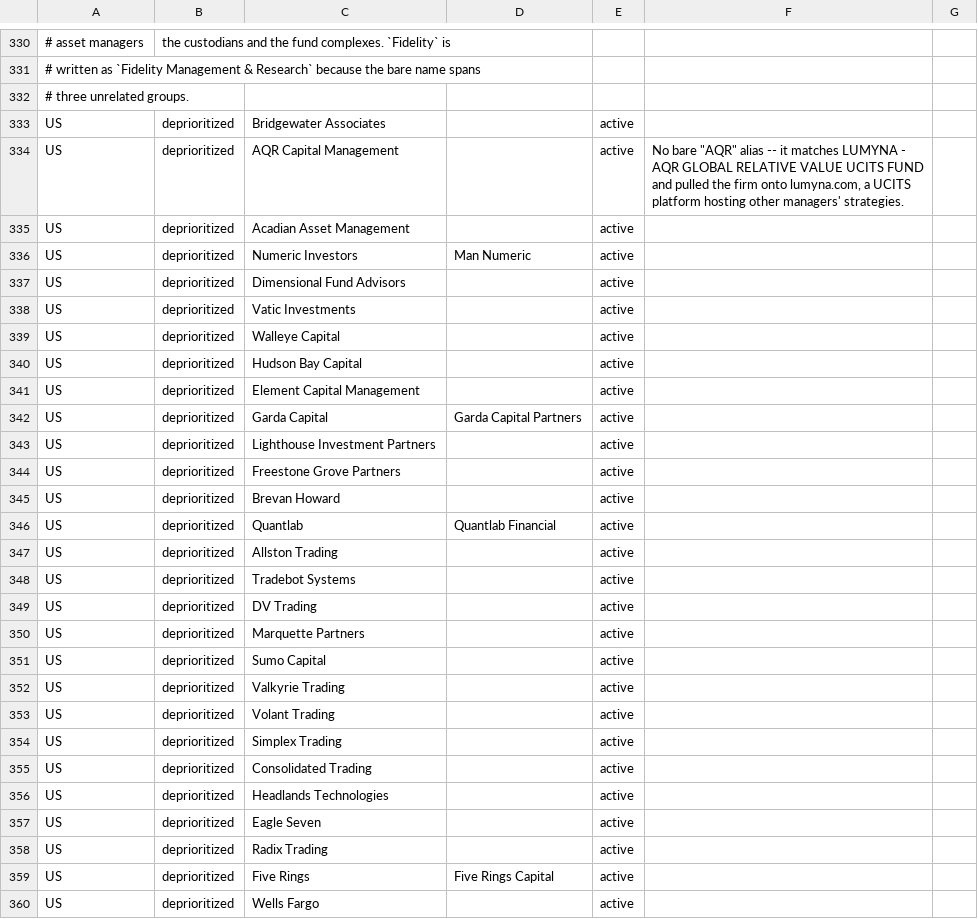
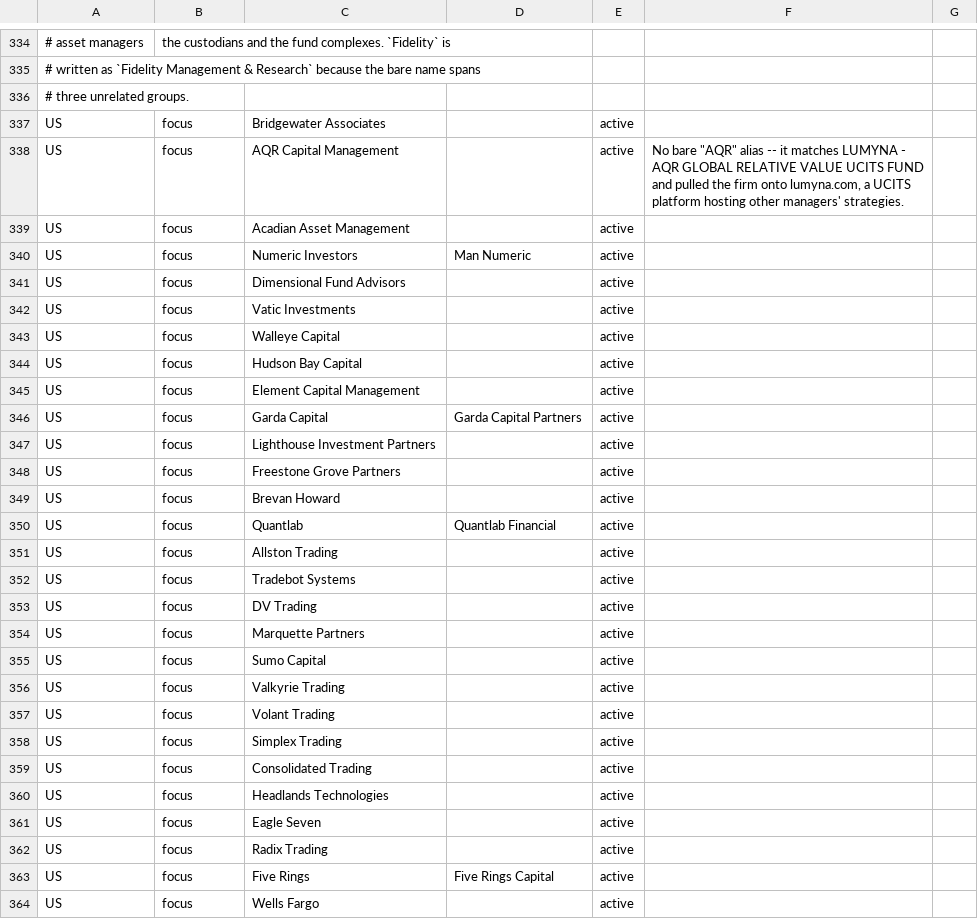
Before and after one commit to razrer/quantjobs, a CSV file: quantscraper/roster.csv, drawn as a sheet; only a part is shown, gaps mark what is left out; addresses are those after the commit; the diff covers the shown part only; the diff names each change by its address in the sheet, - before the commit and + after, or states it on an @@ line.

```diff
--- a/quantscraper/roster.csv
+++ b/quantscraper/roster.csv
-B337:B364: deprioritized
+B337:B364: focus
```
Also changed, not shown: 4 added rows and 52 edited cells elsewhere in this file, 10 other files.
